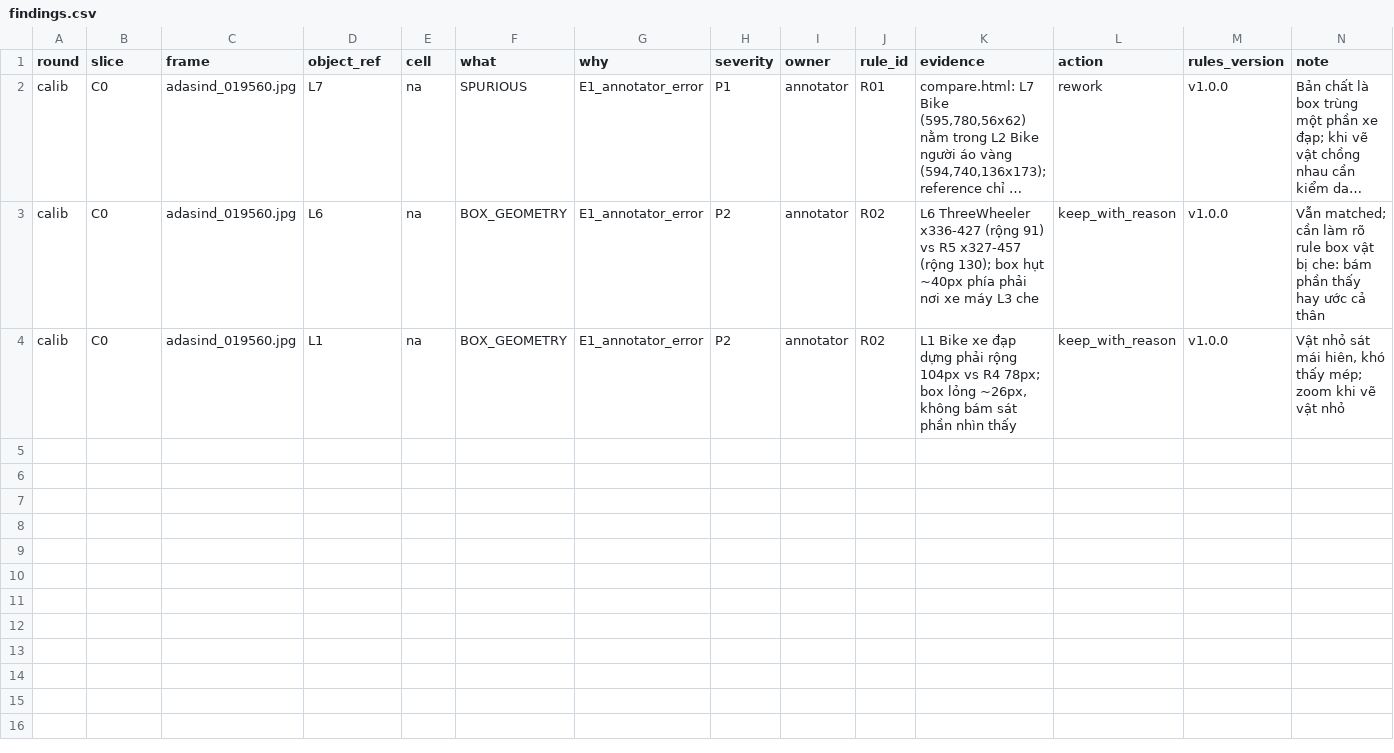
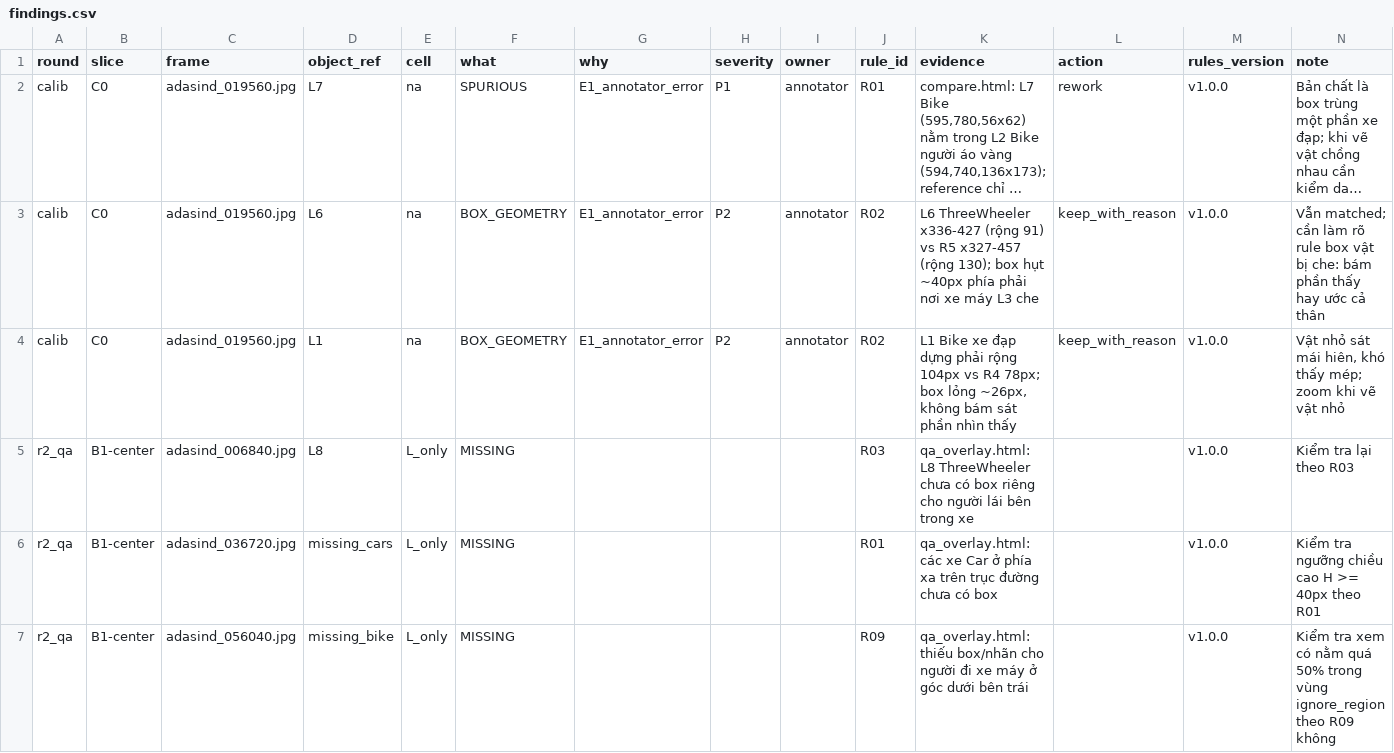
Before and after one commit to lehainam8114-glitch/nhom2, a CSV file: submission/findings.csv, drawn as a sheet; long unchanged cells end in ….

Commit message:
P3: complete QA review and findings for B1-center

```diff
--- a/submission/findings.csv
+++ b/submission/findings.csv
@@ -4 +4,4 @@ calib,C0,adasind_019560.jpg,L6,na,BOX_GEOMETRY,E1_annotator_error,P2,annotator,R
 calib,C0,adasind_019560.jpg,L1,na,BOX_GEOMETRY,E1_annotator_error,P2,annotator,R02,"L1 Bike xe đạp dựng phải rộng 104px vs R4 78px; box lỏng ~26px, không bám sát phần nhìn thấy",keep_with_reason,v1.0.0,"Vật nhỏ sát mái hiên, khó thấy mép; zoom khi vẽ vật nhỏ"
+r2_qa,B1-center,adasind_006840.jpg,L8,L_only,MISSING,,,,R03,"qa_overlay.html: L8 ThreeWheeler chưa có box riêng cho người lái bên trong xe",,v1.0.0,"Kiểm tra lại theo R03"
+r2_qa,B1-center,adasind_036720.jpg,missing_cars,L_only,MISSING,,,,R01,"qa_overlay.html: các xe Car ở phía xa trên trục đường chưa có box",,v1.0.0,"Kiểm tra ngưỡng chiều cao H >= 40px theo R01"
+r2_qa,B1-center,adasind_056040.jpg,missing_bike,L_only,MISSING,,,,R09,"qa_overlay.html: thiếu box/nhãn cho người đi xe máy ở góc dưới bên trái",,v1.0.0,"Kiểm tra xem có nằm quá 50% trong vùng ignore_region theo R09 không"
```
Also changed, not shown: 2 other files.
